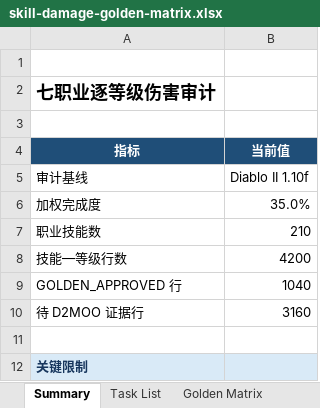
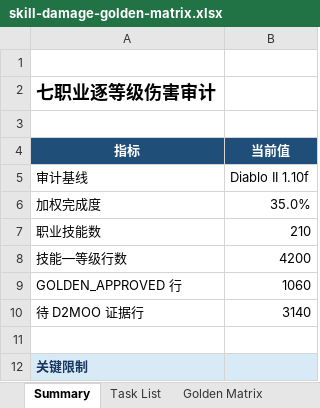
Before and after one commit to femgwei/riiablo, an Excel workbook: docs/skill-damage-golden-matrix.xlsx, sheet Summary, drawn as a sheet; only a part is shown; values as stored, in another font and other column widths than the file's, no borders; the diff covers the shown part only; the diff names each change by its address in the sheet, - before the commit and + after, or states it on an @@ line.

```diff
--- a/docs/skill-damage-golden-matrix.xlsx (sheet Summary)
+++ b/docs/skill-damage-golden-matrix.xlsx (sheet Summary)
-B9 (当前值): 1040
+B9 (当前值): 1060
-B10 (当前值): 3160
+B10 (当前值): 3140
```
Also changed, not shown: 1 edited cell elsewhere in this sheet, sheet Golden Matrix, sheet Task List, 11 other files.
